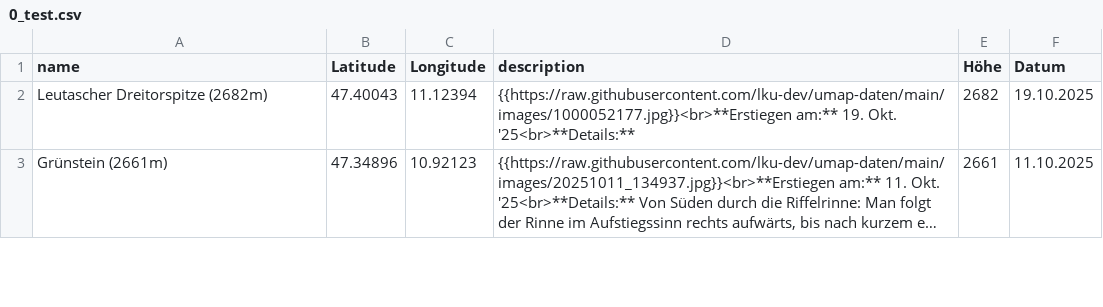
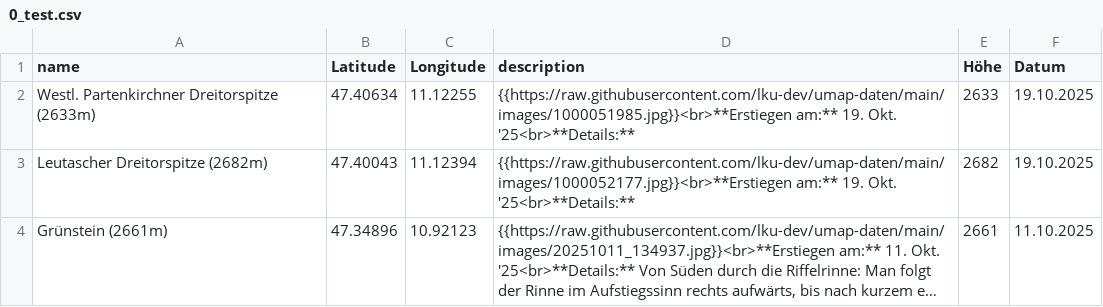
Before and after one commit to lku-dev/umap-daten, a CSV file: csv/0_test.csv, drawn as a sheet; only a part is shown; long unchanged cells end in ….

Commit message:
Update CSV via App

```diff
--- a/csv/0_test.csv
+++ b/csv/0_test.csv
@@ -1,2 +1,3 @@
 name|Latitude|Longitude|description|Höhe|Datum
+Westl. Partenkirchner Dreitorspitze (2633m)|47.40634|11.12255|"{{https://raw.githubusercontent.com/lku-dev/umap-daten/main/images/1000051985.jpg}}<br>**Erstiegen am:** 19. Okt. '25<br>**Details:** "|2633|19.10.2025
 Leutascher Dreitorspitze (2682m)|47.40043|11.12394|"{{https://raw.githubusercontent.com/lku-dev/umap-daten/main/images/1000052177.jpg}}<br>**Erstiegen am:** 19. Okt. '25<br>**Details:** "|2682|19.10.2025
```
